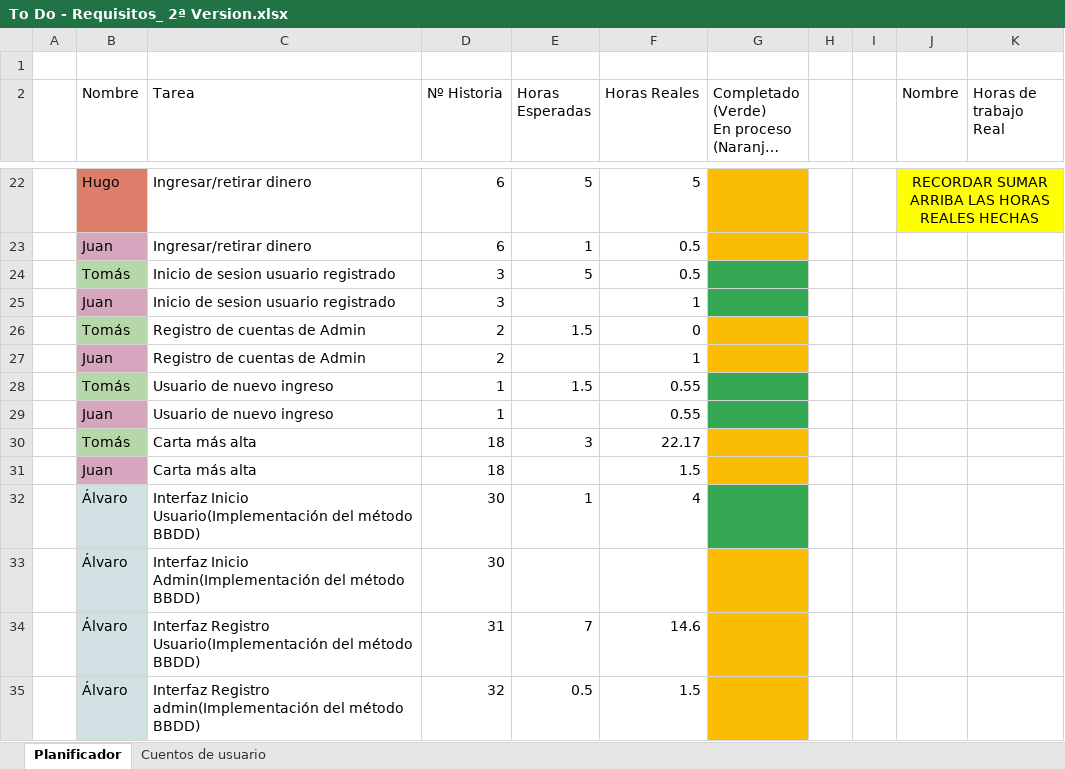
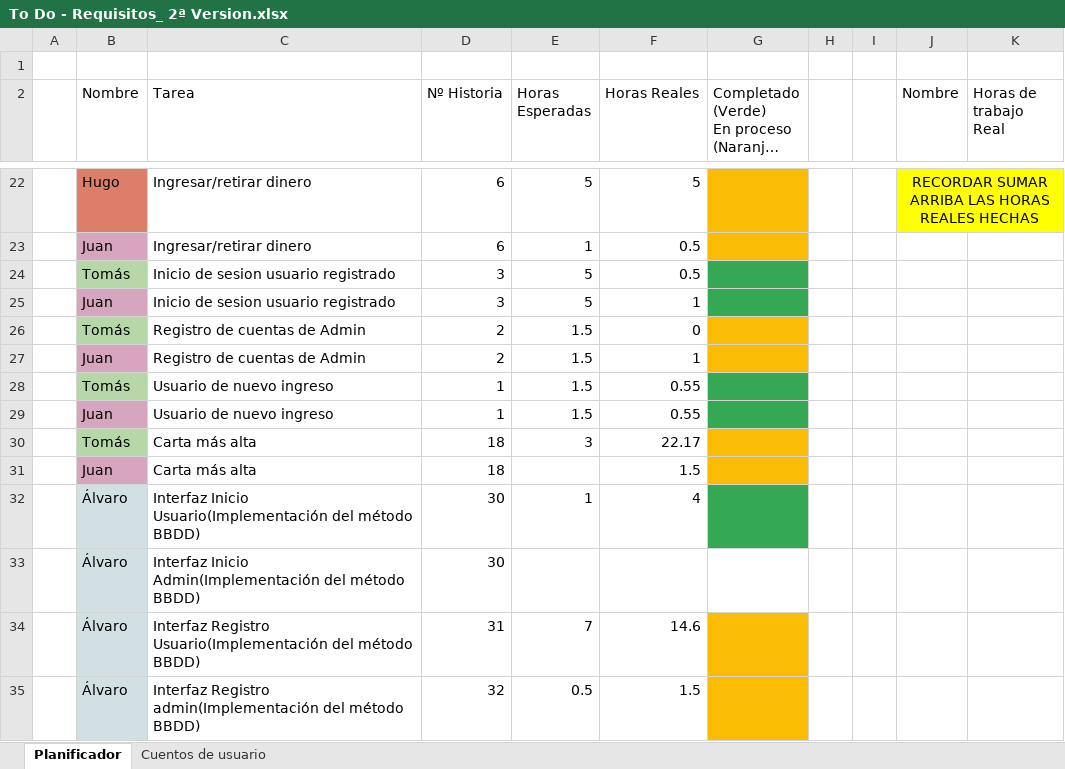
Before and after one commit to DonJuanFederico/Konguitos_Casino, an Excel workbook: Documentación/To Do - Requisitos_ 2ª Version.xlsx, sheet Planificador, drawn as a sheet; only a part is shown, gaps mark what is left out; long unchanged cells end in …; values as stored, in another font and other column widths than the file's, no borders; charts and pictures not drawn; the diff covers the shown part only; the diff names each change by its address in the sheet, - before the commit and + after, or states it on an @@ line.

```diff
--- a/Documentación/To Do - Requisitos_ 2ª Version.xlsx (sheet Planificador)
+++ b/Documentación/To Do - Requisitos_ 2ª Version.xlsx (sheet Planificador)
-E25 (Horas Esperadas): (empty)
+E25 (Horas Esperadas): 5
-E27 (Horas Esperadas): (empty)
+E27 (Horas Esperadas): 1.5
-E29 (Horas Esperadas): (empty)
+E29 (Horas Esperadas): 1.5
-G33 fill: #FBBC04
+G33 fill: none
```
Also changed, not shown: 2 added rows, 1 removed row, 5 edited cells and cell formats elsewhere in this sheet, sheet Cuentos de usuario, 1 other file.
